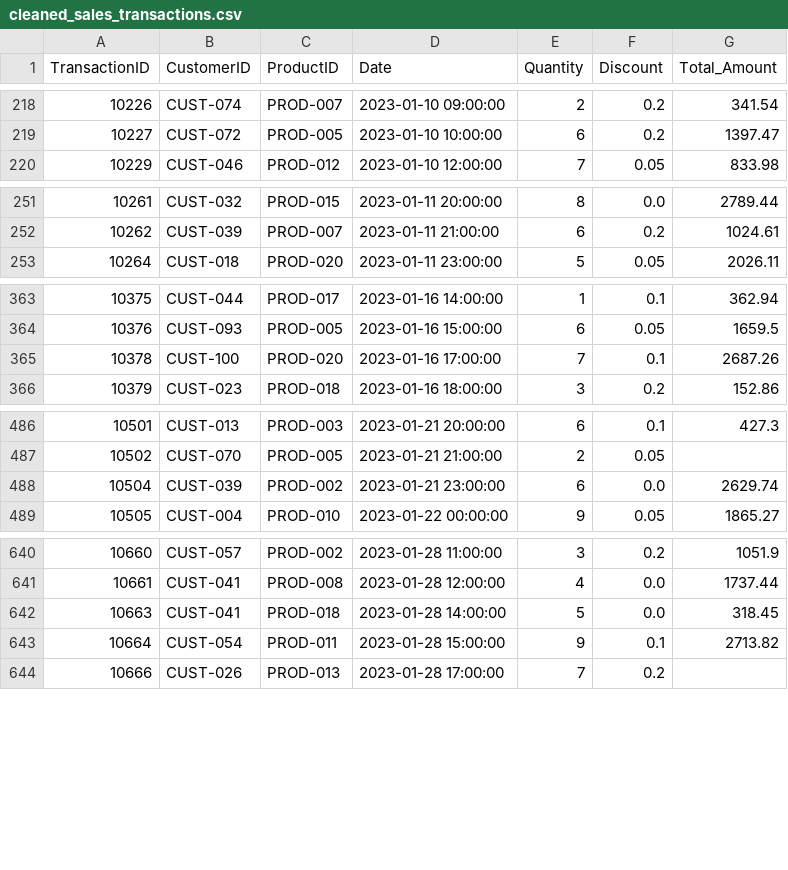
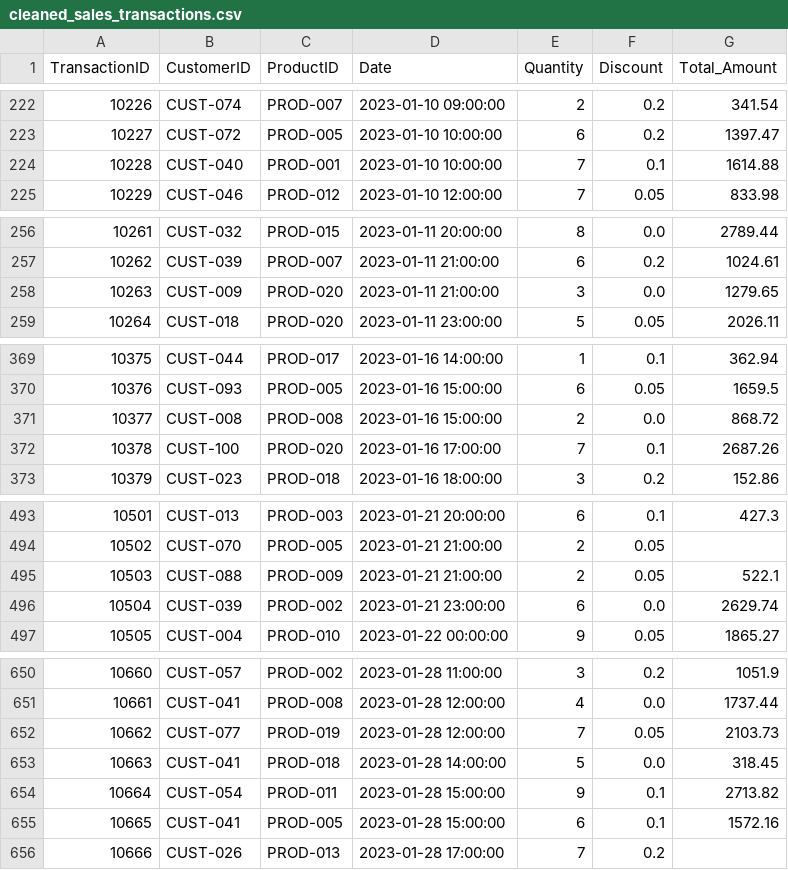
Before and after one commit to YoussefMostafaMohammed/DataAnalyticProject, a CSV file: data/processed/cleaned_sales_transactions.csv, drawn as a sheet; only a part is shown, gaps mark what is left out; the diff covers the shown part only; the diff names each change by its address in the sheet, - before the commit and + after, or states it on an @@ line.

```diff
--- a/data/processed/cleaned_sales_transactions.csv
+++ b/data/processed/cleaned_sales_transactions.csv
+row 224: 10228 | CUST-040 | PROD-001 | 2023-01-10 10:00:00 | 7 | 0.1 | 1614.88
+row 258: 10263 | CUST-009 | PROD-020 | 2023-01-11 21:00:00 | 3 | 0.0 | 1279.65
+row 371: 10377 | CUST-008 | PROD-008 | 2023-01-16 15:00:00 | 2 | 0.0 | 868.72
+row 495: 10503 | CUST-088 | PROD-009 | 2023-01-21 21:00:00 | 2 | 0.05 | 522.1
+row 652: 10662 | CUST-077 | PROD-019 | 2023-01-28 12:00:00 | 7 | 0.05 | 2103.73
+row 655: 10665 | CUST-041 | PROD-005 | 2023-01-28 15:00:00 | 6 | 0.1 | 1572.16
```
Also changed, not shown: 9 added rows elsewhere in this file, 16 other files.
